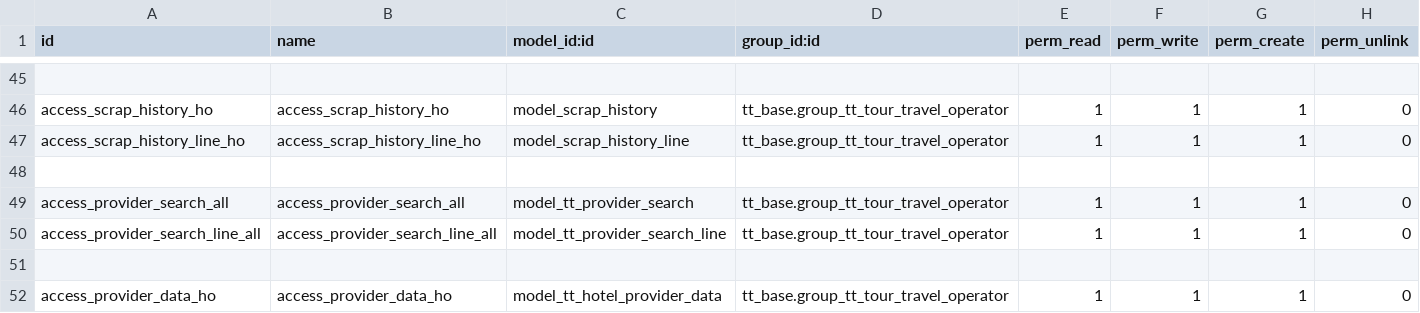
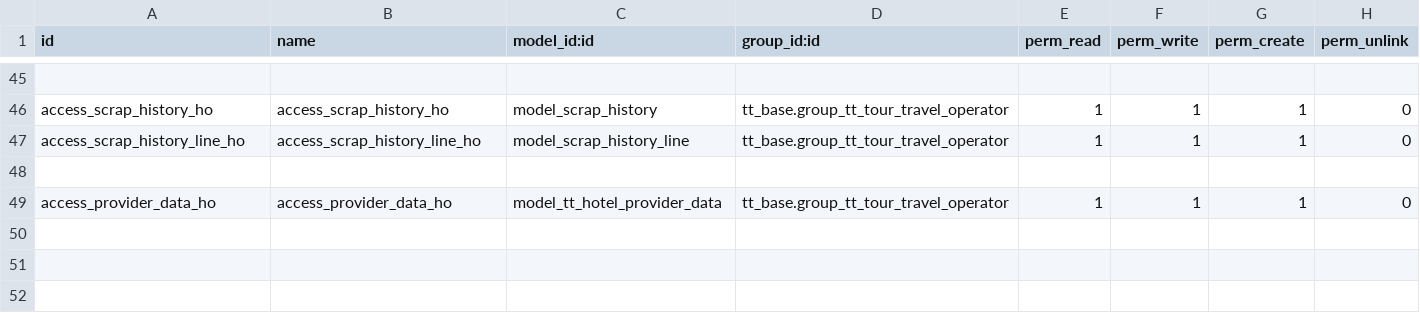
Before and after one commit to andygunawan96/odoo12_addons_tour_travel, a CSV file: tt_reservation_hotel/security/ir.model.access.csv, drawn as a sheet; only a part is shown, gaps mark what is left out.

Commit message:
fixing instalasi

```diff
--- a/tt_reservation_hotel/security/ir.model.access.csv
+++ b/tt_reservation_hotel/security/ir.model.access.csv
@@ -48,5 +48,2 @@ access_scrap_history_line_ho,access_scrap_history_line_ho,model_scrap_history_li
 
-access_provider_search_all,access_provider_search_all,model_tt_provider_search,tt_base.group_tt_tour_travel_operator,1,1,1,0
-access_provider_search_line_all,access_provider_search_line_all,model_tt_provider_search_line,tt_base.group_tt_tour_travel_operator,1,1,1,0
-
 access_provider_data_ho,access_provider_data_ho,model_tt_hotel_provider_data,tt_base.group_tt_tour_travel_operator,1,1,1,0
```
